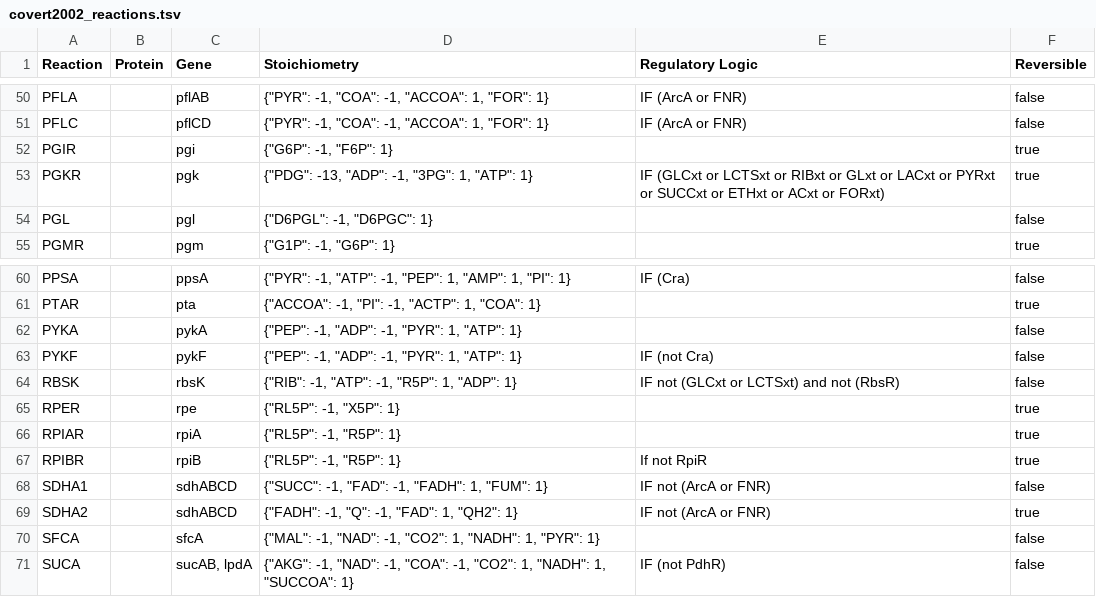
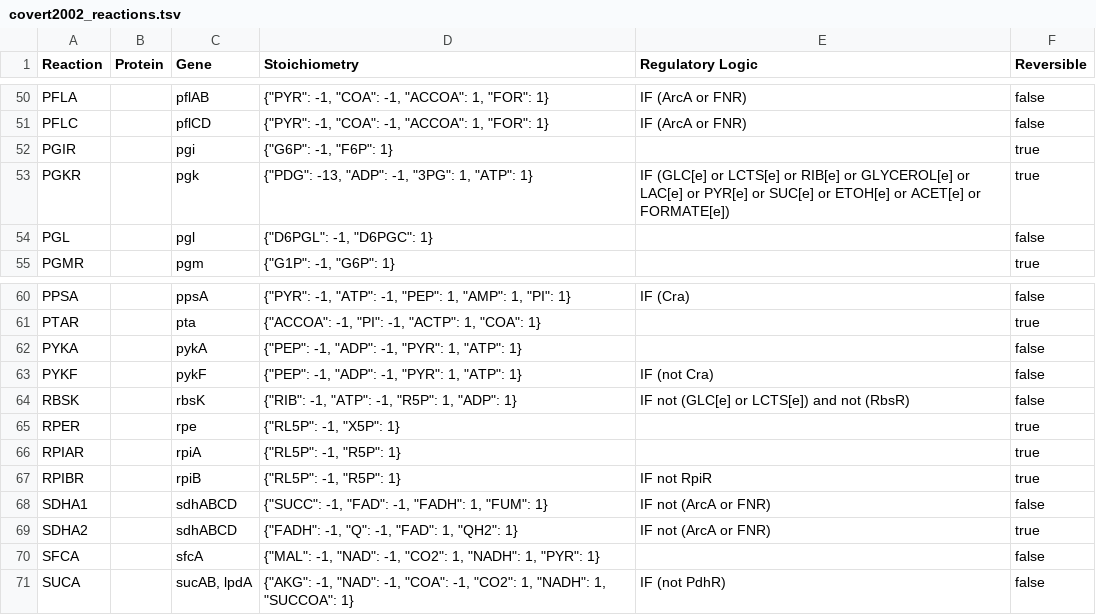
Before and after one commit to hongzhonglu/vivarium, a TSV file: lens/data/flat/covert2002_reactions.tsv, drawn as a sheet; only a part is shown, gaps mark what is left out; the diff covers the shown part only.

Commit message:
Miscellaneous organization (#39)
* kremling initialization and default state
* clean up metabolism, regulation
* work on regulatory logic
* partially working parsing expression grammar for regulation
* towards function
* PEG is making correct string output, need to make it into a function
* working logic function using eval
* bring back RegulatoryLogic class to handle parsing and node visitation
* RegulatoryLogic working on regulation process
* working on regulation, update xt --> [e]
* update data notation, fix regulation_logic
* covert2008 with regulation loading
* generalizing parsing expression grammar
* organize composites into separate directory
* rename wcEcoli data files.  add e_key to metabolism for external molecules can match the stoichiometry
* emit reaction fluxes from metabolism
* remove series with all 0s in compartment_analysis
* add edge length to lattice emitter

```diff
--- a/lens/data/flat/covert2002_reactions.tsv
+++ b/lens/data/flat/covert2002_reactions.tsv
@@ -52,3 +52,3 @@
 "PGIR"		"pgi"	{"G6P": -1, "F6P": 1}		true
-"PGKR"		"pgk"	{"PDG": -13, "ADP": -1, "3PG": 1, "ATP": 1}	"IF (GLCxt or LCTSxt or RIBxt or GLxt or LACxt or PYRxt or SUCCxt or ETHxt or ACxt or FORxt)"	true
+"PGKR"		"pgk"	{"PDG": -13, "ADP": -1, "3PG": 1, "ATP": 1}	"IF (GLC[e] or LCTS[e] or RIB[e] or GLYCEROL[e] or LAC[e] or PYR[e] or SUC[e] or ETOH[e] or ACET[e] or FORMATE[e])"	true
 "PGL"		"pgl"	{"D6PGL": -1, "D6PGC": 1}		false
@@ -63,6 +63,6 @@
 "PYKF"		"pykF"	{"PEP": -1, "ADP": -1, "PYR": 1, "ATP": 1}	"IF (not Cra)"	false
-"RBSK"		"rbsK"	{"RIB": -1, "ATP": -1, "R5P": 1, "ADP": 1}	"IF not (GLCxt or LCTSxt) and not (RbsR)"	false
+"RBSK"		"rbsK"	{"RIB": -1, "ATP": -1, "R5P": 1, "ADP": 1}	"IF not (GLC[e] or LCTS[e]) and not (RbsR)"	false
 "RPER"		"rpe"	{"RL5P": -1, "X5P": 1}		true
 "RPIAR"		"rpiA"	{"RL5P": -1, "R5P": 1}		true
-"RPIBR"		"rpiB"	{"RL5P": -1, "R5P": 1}	"If not RpiR"	true
+"RPIBR"		"rpiB"	{"RL5P": -1, "R5P": 1}	"IF not RpiR"	true
 "SDHA1"		"sdhABCD"	{"SUCC": -1, "FAD": -1, "FADH": 1, "FUM": 1}	"IF not (ArcA or FNR)"	false
```
Also changed, not shown: 16 edited cells elsewhere in this file, 32 other files.
